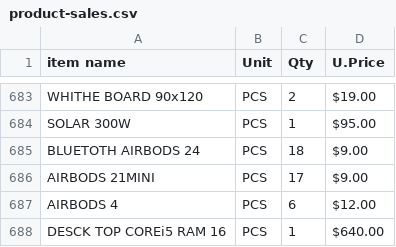
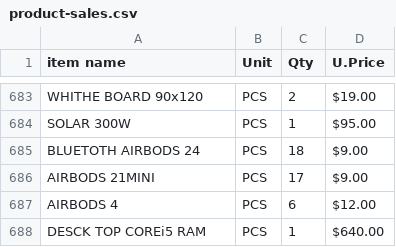
Before and after one commit to Dadirey/product-, a CSV file: product-sales.csv, drawn as a sheet; only a part is shown, gaps mark what is left out.

Commit message:
Update product-sales.csv

```diff
--- a/product-sales.csv
+++ b/product-sales.csv
@@ -687,2 +687,2 @@ AIRBODS 21MINI,PCS,17,$9.00
 AIRBODS 4,PCS,6,$12.00
-DESCK TOP COREi5 RAM 16,PCS,1,$640.00
+DESCK TOP COREi5 RAM ,PCS,1,$640.00
```
